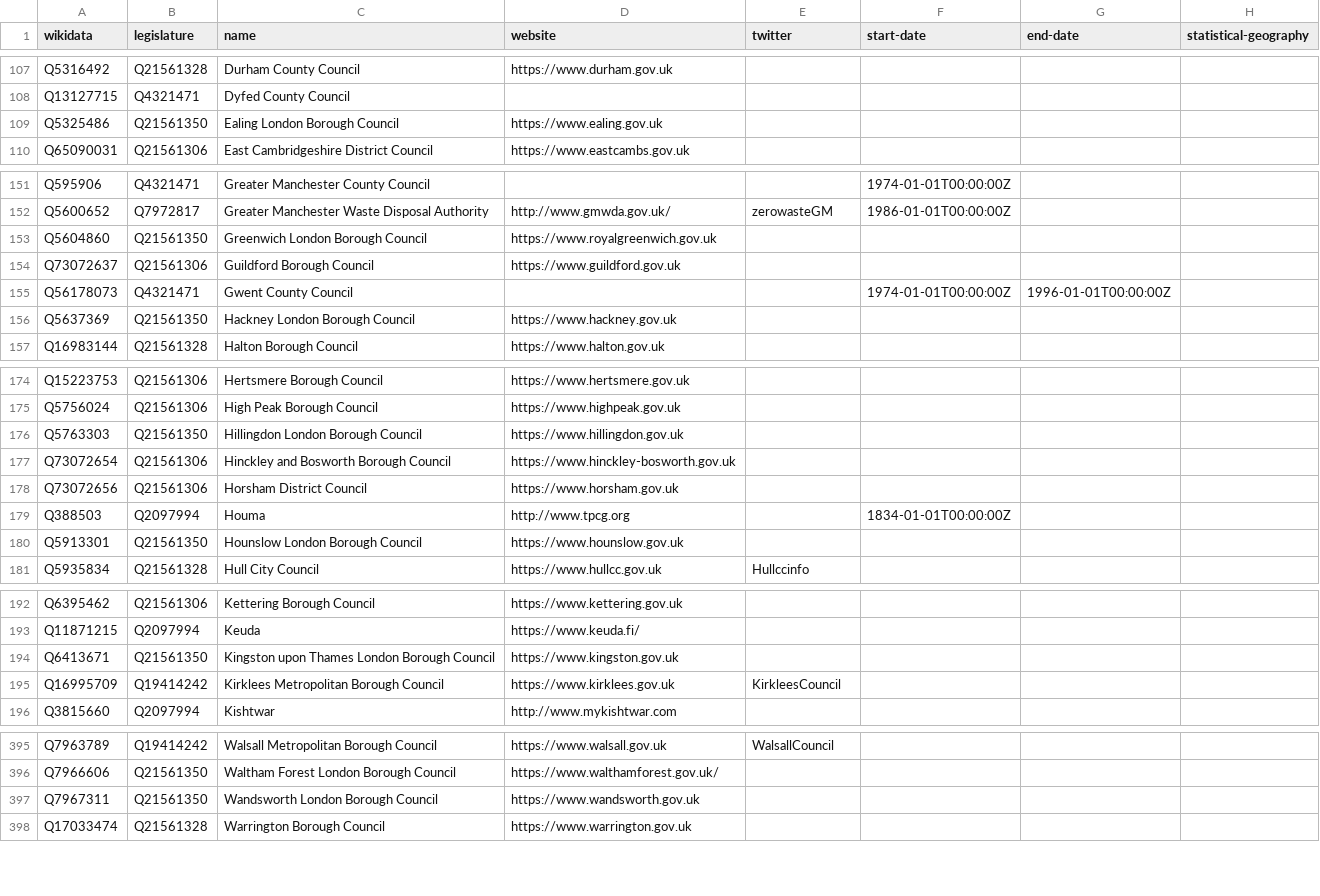
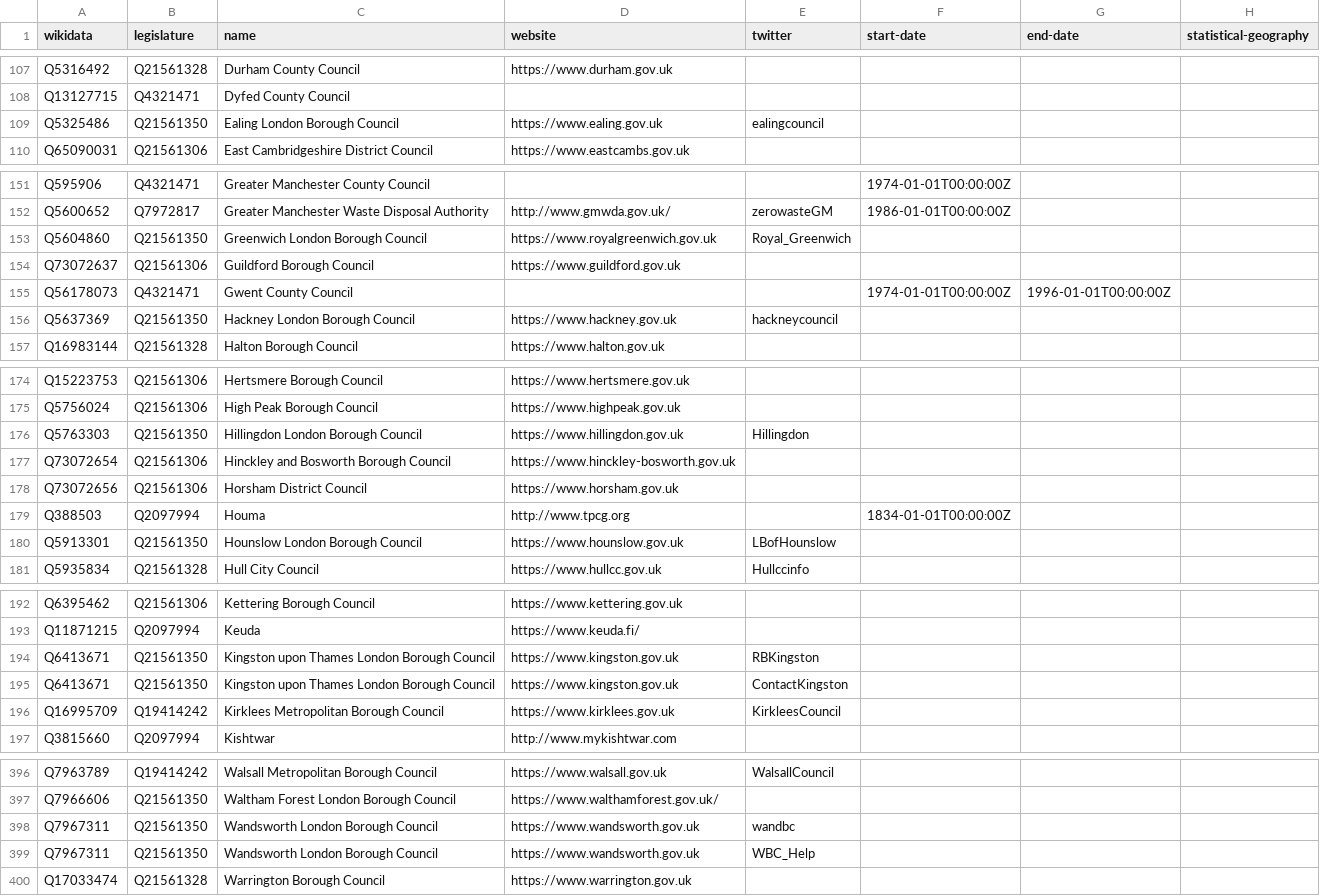
Before and after one commit to digital-land/organisation-dataset, a CSV file: collection/wikidata/legislature.csv, drawn as a sheet; only a part is shown, gaps mark what is left out; the diff covers the shown part only.

```diff
--- a/collection/wikidata/legislature.csv
+++ b/collection/wikidata/legislature.csv
@@ -108,3 +108,3 @@ Q5316492,Q21561328,Durham County Council,https://www.durham.gov.uk,,,,
 Q13127715,Q4321471,Dyfed County Council,,,,,
-Q5325486,Q21561350,Ealing London Borough Council,https://www.ealing.gov.uk,,,,
+Q5325486,Q21561350,Ealing London Borough Council,https://www.ealing.gov.uk,ealingcouncil,,,
 Q65090031,Q21561306,East Cambridgeshire District Council,https://www.eastcambs.gov.uk,,,,
@@ -152,6 +152,6 @@ Q595906,Q4321471,Greater Manchester County Council,,,1974-01-01T00:00:00Z,,
 Q5600652,Q7972817,Greater Manchester Waste Disposal Authority,http://www.gmwda.gov.uk/,zerowasteGM,1986-01-01T00:00:00Z,,
-Q5604860,Q21561350,Greenwich London Borough Council,https://www.royalgreenwich.gov.uk,,,,
+Q5604860,Q21561350,Greenwich London Borough Council,https://www.royalgreenwich.gov.uk,Royal_Greenwich,,,
 Q73072637,Q21561306,Guildford Borough Council,https://www.guildford.gov.uk,,,,
 Q56178073,Q4321471,Gwent County Council,,,1974-01-01T00:00:00Z,1996-01-01T00:00:00Z,
-Q5637369,Q21561350,Hackney London Borough Council,https://www.hackney.gov.uk,,,,
+Q5637369,Q21561350,Hackney London Borough Council,https://www.hackney.gov.uk,hackneycouncil,,,
 Q16983144,Q21561328,Halton Borough Council,https://www.halton.gov.uk,,,,
@@ -175,3 +175,3 @@ Q15223753,Q21561306,Hertsmere Borough Council,https://www.hertsmere.gov.uk,,,,
 Q5756024,Q21561306,High Peak Borough Council,https://www.highpeak.gov.uk,,,,
-Q5763303,Q21561350,Hillingdon London Borough Council,https://www.hillingdon.gov.uk,,,,
+Q5763303,Q21561350,Hillingdon London Borough Council,https://www.hillingdon.gov.uk,Hillingdon,,,
 Q73072654,Q21561306,Hinckley and Bosworth Borough Council,https://www.hinckley-bosworth.gov.uk,,,,
@@ -179,3 +179,3 @@ Q73072656,Q21561306,Horsham District Council,https://www.horsham.gov.uk,,,,
 Q388503,Q2097994,Houma,http://www.tpcg.org,,1834-01-01T00:00:00Z,,
-Q5913301,Q21561350,Hounslow London Borough Council,https://www.hounslow.gov.uk,,,,
+Q5913301,Q21561350,Hounslow London Borough Council,https://www.hounslow.gov.uk,LBofHounslow,,,
 Q5935834,Q21561328,Hull City Council,https://www.hullcc.gov.uk,Hullccinfo,,,
@@ -193,3 +193,4 @@ Q6395462,Q21561306,Kettering Borough Council,https://www.kettering.gov.uk,,,,
 Q11871215,Q2097994,Keuda,https://www.keuda.fi/,,,,
-Q6413671,Q21561350,Kingston upon Thames London Borough Council,https://www.kingston.gov.uk,,,,
+Q6413671,Q21561350,Kingston upon Thames London Borough Council,https://www.kingston.gov.uk,RBKingston,,,
+Q6413671,Q21561350,Kingston upon Thames London Borough Council,https://www.kingston.gov.uk,ContactKingston,,,
 Q16995709,Q19414242,Kirklees Metropolitan Borough Council,https://www.kirklees.gov.uk,KirkleesCouncil,,,
@@ -396,3 +397,4 @@ Q7963789,Q19414242,Walsall Metropolitan Borough Council,https://www.walsall.gov.
 Q7966606,Q21561350,Waltham Forest London Borough Council,https://www.walthamforest.gov.uk/,,,,
-Q7967311,Q21561350,Wandsworth London Borough Council,https://www.wandsworth.gov.uk,,,,
+Q7967311,Q21561350,Wandsworth London Borough Council,https://www.wandsworth.gov.uk,wandbc,,,
+Q7967311,Q21561350,Wandsworth London Borough Council,https://www.wandsworth.gov.uk,WBC_Help,,,
 Q17033474,Q21561328,Warrington Borough Council,https://www.warrington.gov.uk,,,,
```
Also changed, not shown: 2 moved rows and 9 edited cells elsewhere in this file, collection/organisation.csv.
